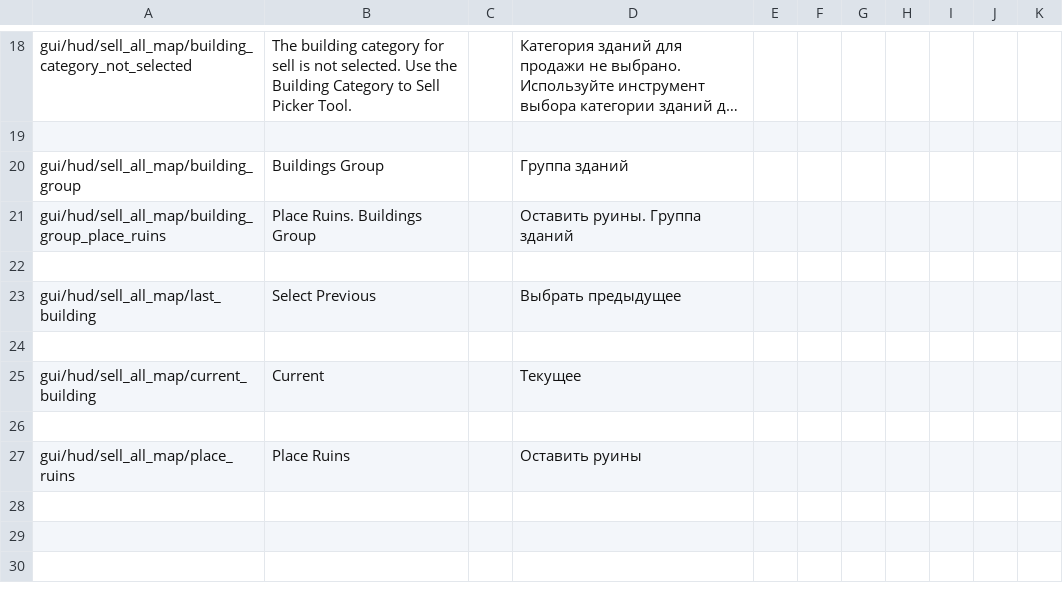
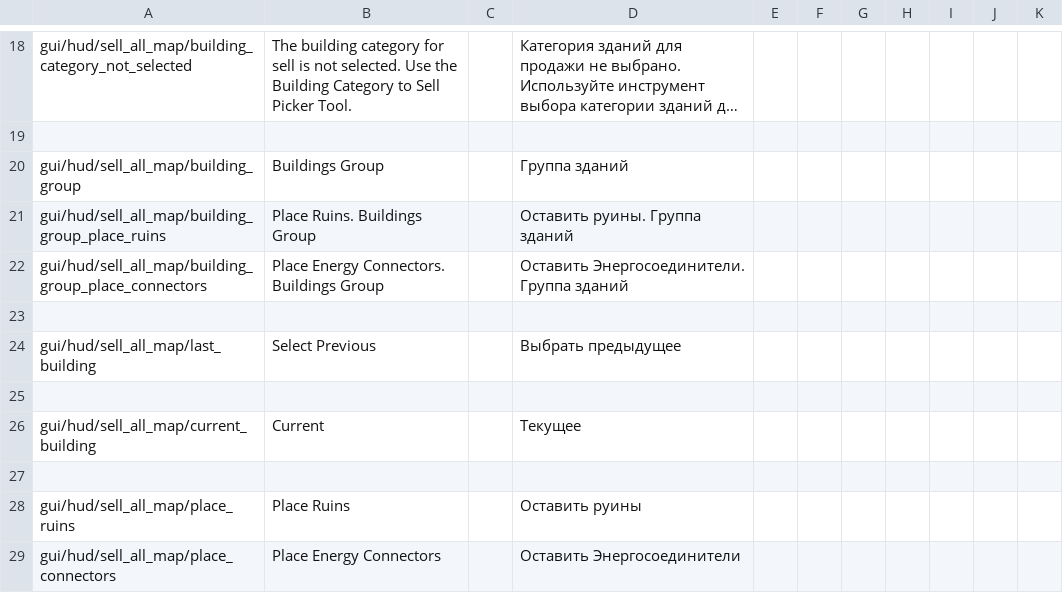
Before and after one commit to PonomarevDmitry/RiftbreakersMods, a CSV file: SellAllMapTools/gui/sell_all_map_tools_localizations.csv, drawn as a sheet; only a part is shown, gaps mark what is left out; long unchanged cells end in ….

Commit message:
SellAllMapTools. Adding placing connectors mode.

```diff
--- a/SellAllMapTools/gui/sell_all_map_tools_localizations.csv
+++ b/SellAllMapTools/gui/sell_all_map_tools_localizations.csv
@@ -21,2 +21,3 @@ gui/hud/sell_all_map/building_group;Buildings Group;;Группа зданий;;
 gui/hud/sell_all_map/building_group_place_ruins;Place Ruins. Buildings Group;;Оставить руины. Группа зданий;;;;;;;
+gui/hud/sell_all_map/building_group_place_connectors;Place Energy Connectors. Buildings Group;;Оставить Энергосоединители. Группа зданий;;;;;;;
 ;;;;;;;;;;
@@ -27 +28,2 @@ gui/hud/sell_all_map/current_building;Current;;Текущее;;;;;;;
 gui/hud/sell_all_map/place_ruins;Place Ruins;;Оставить руины;;;;;;;
+gui/hud/sell_all_map/place_connectors;Place Energy Connectors;;Оставить Энергосоединители;;;;;;;
```
Also changed, not shown: 14 other files.
